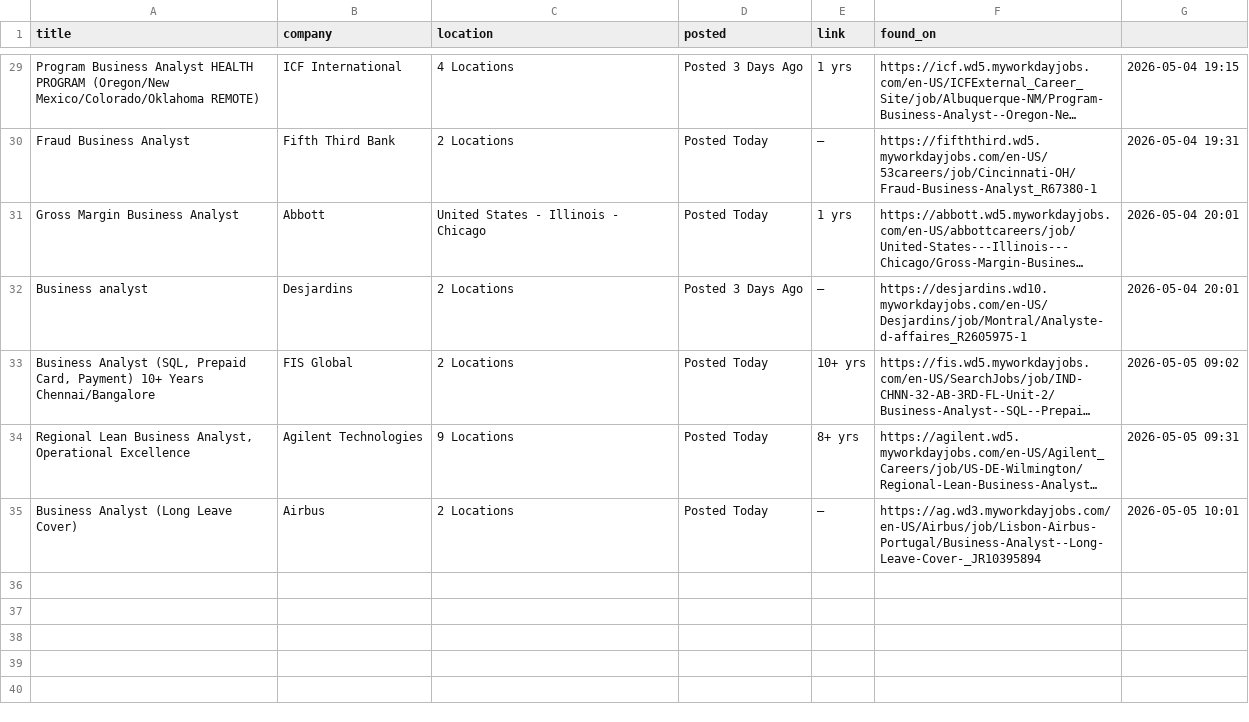
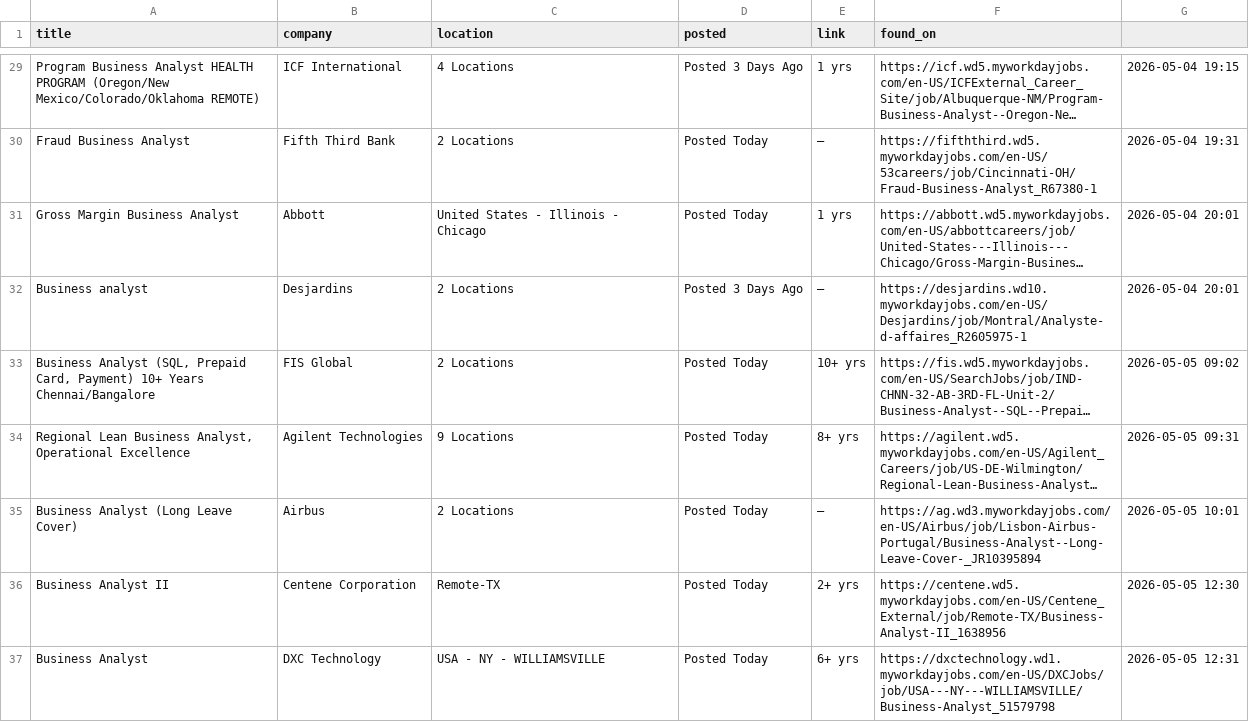
Before and after one commit to OzSpidey/Job_Automation, a CSV file: csv/workday_jobs_bia_1.csv, drawn as a sheet; only a part is shown, gaps mark what is left out; long unchanged cells end in …; the diff names each change by its address in the sheet, - before the commit and + after, or states it on an @@ line.

```diff
--- a/csv/workday_jobs_bia_1.csv
+++ b/csv/workday_jobs_bia_1.csv
+row 36: Business Analyst II | Centene Corporation | Remote-TX | Posted Today | 2+ yrs | https://centene.wd5.myworkdayjobs.com/en-US/Centene_External/job/Remote-TX/Business-Analyst-II_1638956 | 2026-05-05 12:30
+row 37: Business Analyst | DXC Technology | USA - NY - WILLIAMSVILLE | Posted Today | 6+ yrs | https://dxctechnology.wd1.myworkdayjobs.com/en-US/DXCJobs/job/USA---NY---WILLIAMSVILLE/Business-Analyst_51579798 | 2026-05-05 12:31
```
Also changed, not shown: 1 other file.
